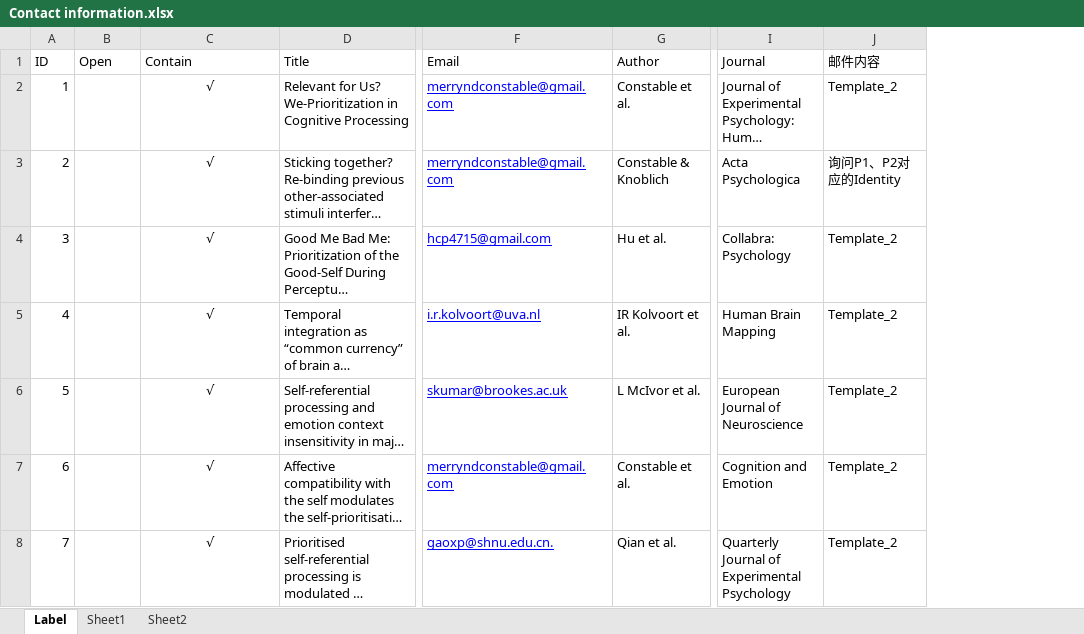
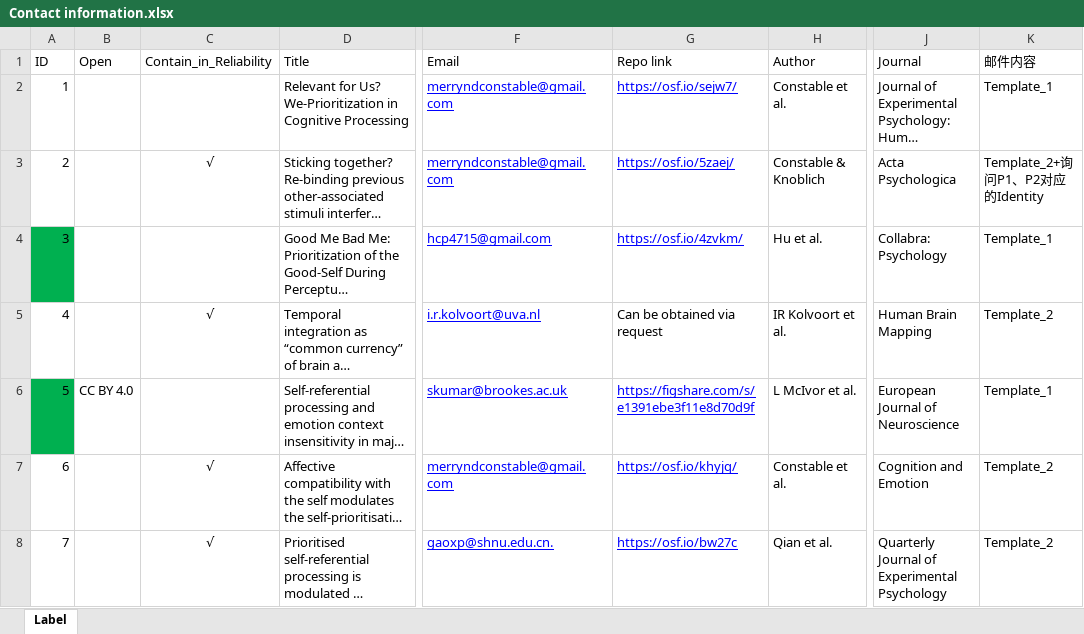
Before and after one commit to WangOldBig/SPE_Database, an Excel workbook: Contact information.xlsx, sheet Label, drawn as a sheet; only a part is shown, gaps mark what is left out; long unchanged cells end in …; values as stored, in another font and other column widths than the file's, no borders; addresses are those after the commit; the diff covers the shown part only; the diff names each change by its address in the sheet, - before the commit and + after, or states it on an @@ line.

```diff
--- a/Contact information.xlsx (sheet Label)
+++ b/Contact information.xlsx (sheet Label)
-sheet tab: Sheet1
-sheet tab: Sheet2
+column G (Repo link), rows 2-8: https://osf.io/sejw7/ | https://osf.io/5zaej/ | https://osf.io/4zvkm/ | Can be obtained via request | https://figshare.com/s/e1391ebe3f11e8d70d9f | https://osf.io/khyjq/ | https://osf.io/bw27c
-C1: Contain
+C1: Contain_in_Reliability
-C2 (Contain_in_Reliability): √
+C2 (Contain_in_Reliability): (empty)
-K2 (邮件内容): Template_2
+K2 (邮件内容): Template_1
-K3 (邮件内容): 询问P1、P2对应的Identity
+K3 (邮件内容): Template_2+询问P1、P2对应的Identity
-A4 fill: none
+A4 fill: #00B050
-C4 (Contain_in_Reliability): √
+C4 (Contain_in_Reliability): (empty)
-K4 (邮件内容): Template_2
+K4 (邮件内容): Template_1
-A6 fill: none
+A6 fill: #00B050
-B6 (Open): (empty)
+B6 (Open): CC BY 4.0
-C6 (Contain_in_Reliability): √
+C6 (Contain_in_Reliability): (empty)
-K6 (邮件内容): Template_2
+K6 (邮件内容): Template_1
```
Also changed, not shown: 16 edited cells and cell formats elsewhere in this sheet, charts or pictures, Label.xlsx, SPMT_Email.xlsx.
